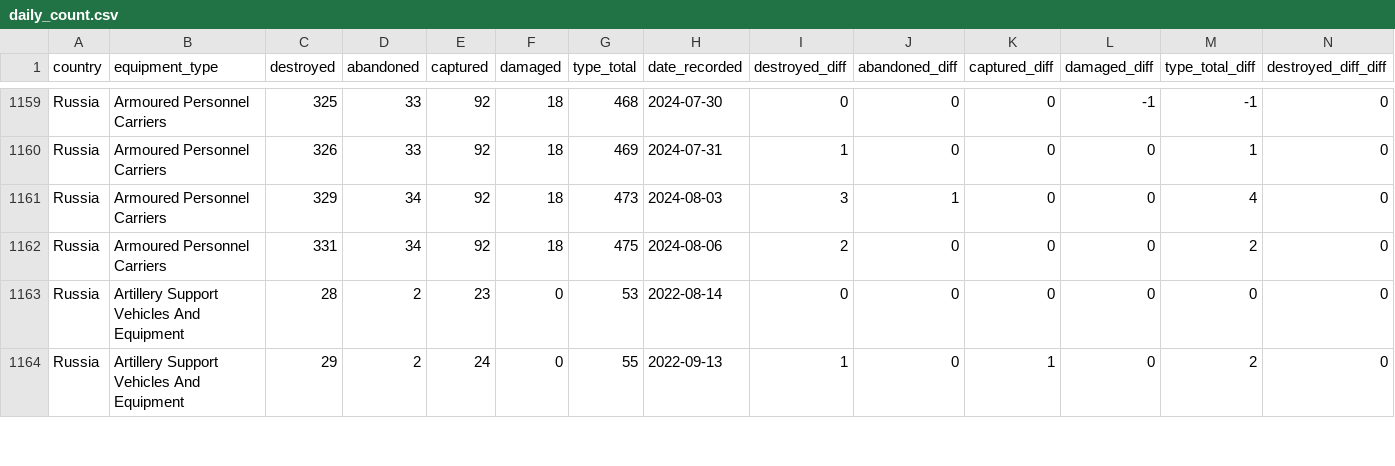
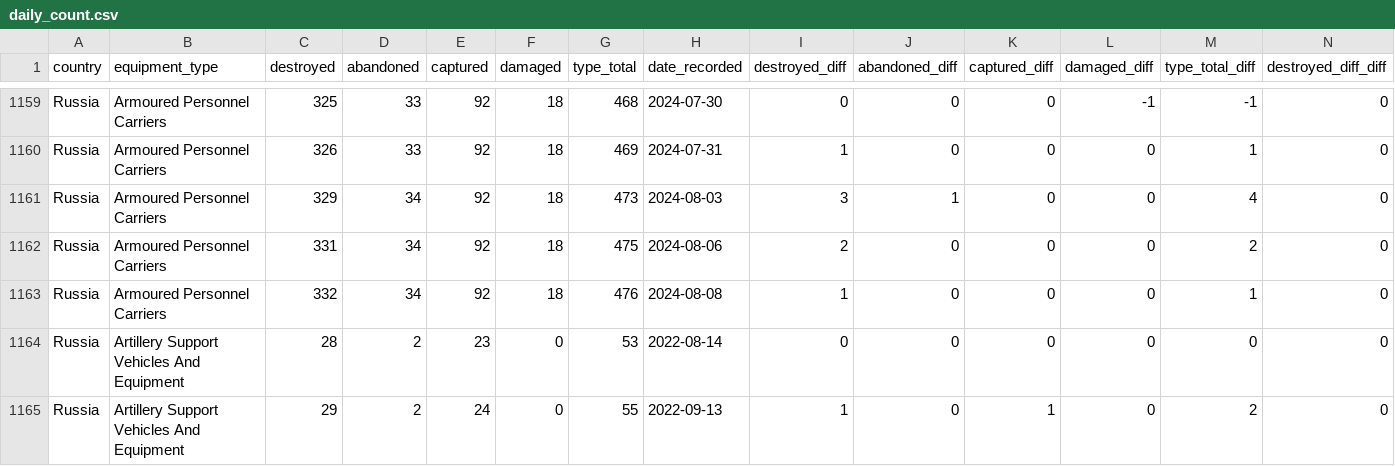
Before and after one commit to scarnecchia/oryx_data, a CSV file: daily_count.csv, drawn as a sheet; only a part is shown, gaps mark what is left out; rows hold the shown columns only; the diff names each change by its address in the sheet, - before the commit and + after, or states it on an @@ line.

Commit message:
Oryx dataset updates for 2024-08-08

```diff
--- a/daily_count.csv
+++ b/daily_count.csv
+row 1163: Russia | Armoured Personnel Carriers | 332 | 34 | 92 | 18 | 476 | 2024-08-08 | 1 | 0 | 0 | 0 | 1 | 0
```
Also changed, not shown: event_abandoned.csv, event_captured.csv, 5 other files.
